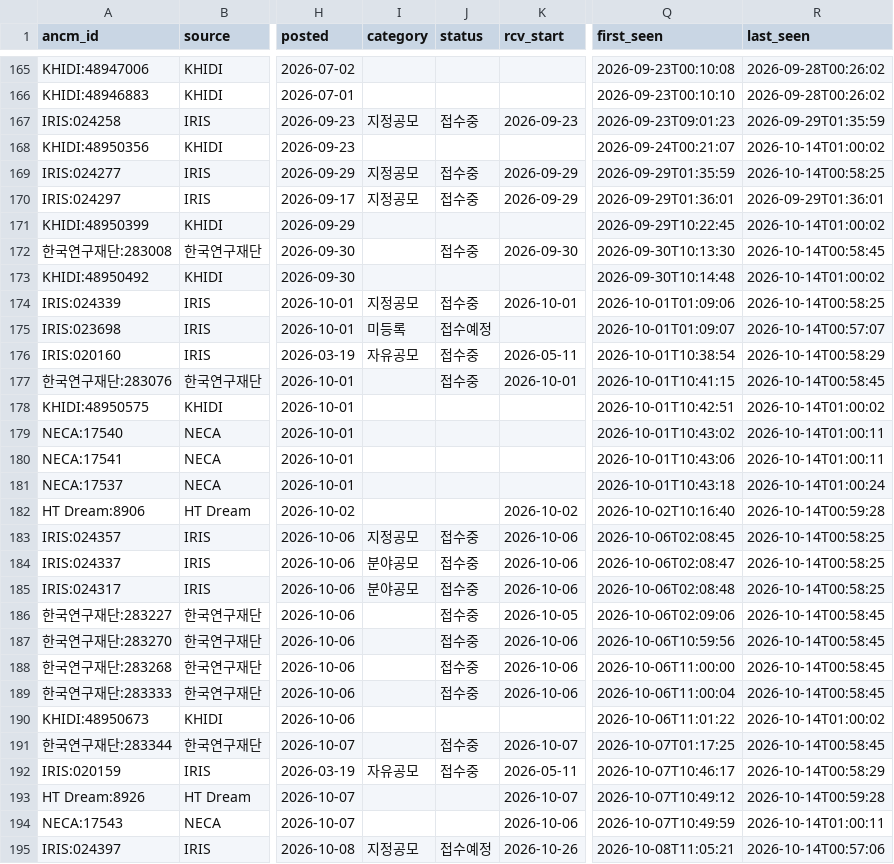
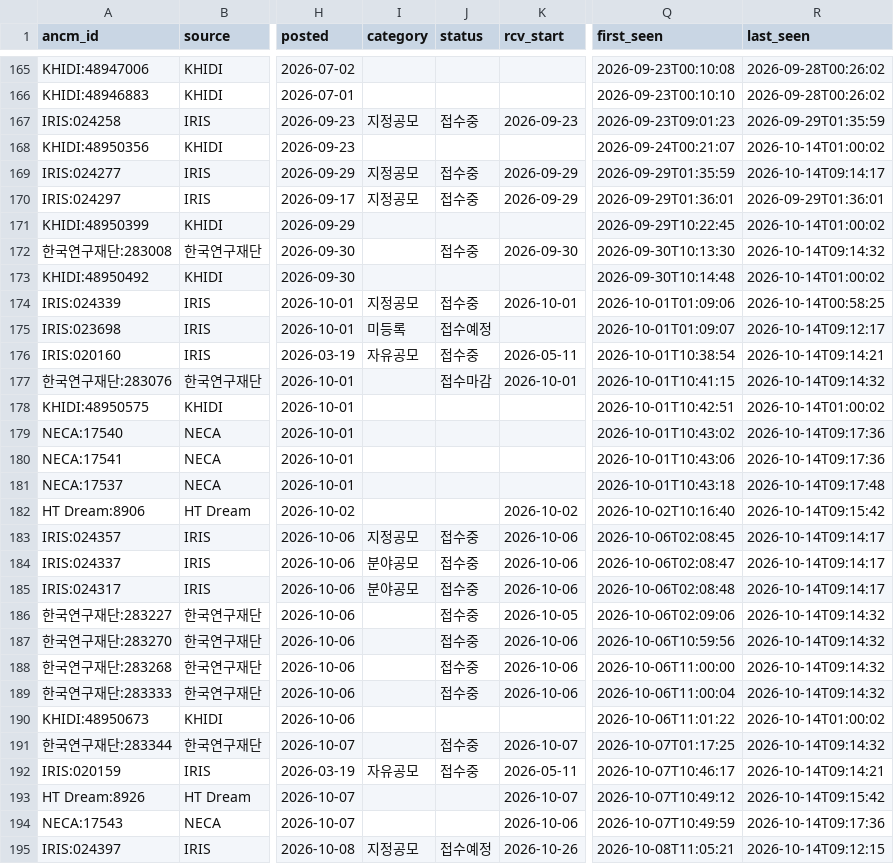
Before and after one commit to jinlee-crypto/grant-data, a CSV file: data/notices.csv, drawn as a sheet; only a part is shown, gaps mark what is left out; the diff covers the shown part only; the diff names each change by its address in the sheet, - before the commit and + after, or states it on an @@ line.

```diff
--- a/data/notices.csv
+++ b/data/notices.csv
-R169 (last_seen): 2026-10-14T00:58:25
+R169 (last_seen): 2026-10-14T09:14:17
-R172 (last_seen): 2026-10-14T00:58:45
+R172 (last_seen): 2026-10-14T09:14:32
-R175 (last_seen): 2026-10-14T00:57:07
+R175 (last_seen): 2026-10-14T09:12:17
-R176 (last_seen): 2026-10-14T00:58:29
+R176 (last_seen): 2026-10-14T09:14:21
-J177 (status): 접수중
+J177 (status): 접수마감
-R177 (last_seen): 2026-10-14T00:58:45
+R177 (last_seen): 2026-10-14T09:14:32
-R179:R180 (last_seen): 2026-10-14T01:00:11
+R179:R180 (last_seen): 2026-10-14T09:17:36
-R181 (last_seen): 2026-10-14T01:00:24
+R181 (last_seen): 2026-10-14T09:17:48
-R182 (last_seen): 2026-10-14T00:59:28
+R182 (last_seen): 2026-10-14T09:15:42
-R183:R185 (last_seen): 2026-10-14T00:58:25
+R183:R185 (last_seen): 2026-10-14T09:14:17
-R186:R189 (last_seen): 2026-10-14T00:58:45
+R186:R189 (last_seen): 2026-10-14T09:14:32
-R191 (last_seen): 2026-10-14T00:58:45
+R191 (last_seen): 2026-10-14T09:14:32
-R192 (last_seen): 2026-10-14T00:58:29
+R192 (last_seen): 2026-10-14T09:14:21
-R193 (last_seen): 2026-10-14T00:59:28
+R193 (last_seen): 2026-10-14T09:15:42
-R194 (last_seen): 2026-10-14T01:00:11
+R194 (last_seen): 2026-10-14T09:17:36
-R195 (last_seen): 2026-10-14T00:57:06
+R195 (last_seen): 2026-10-14T09:12:15
```
Also changed, not shown: 1 added row and 104 edited cells elsewhere in this file, data/runs.csv.
